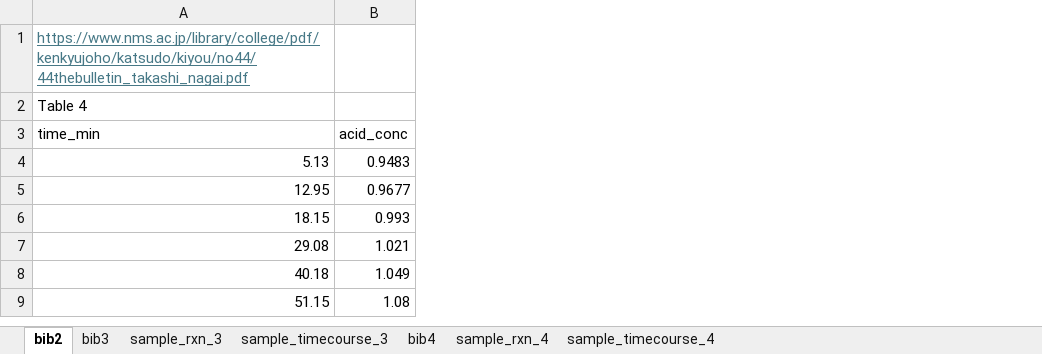
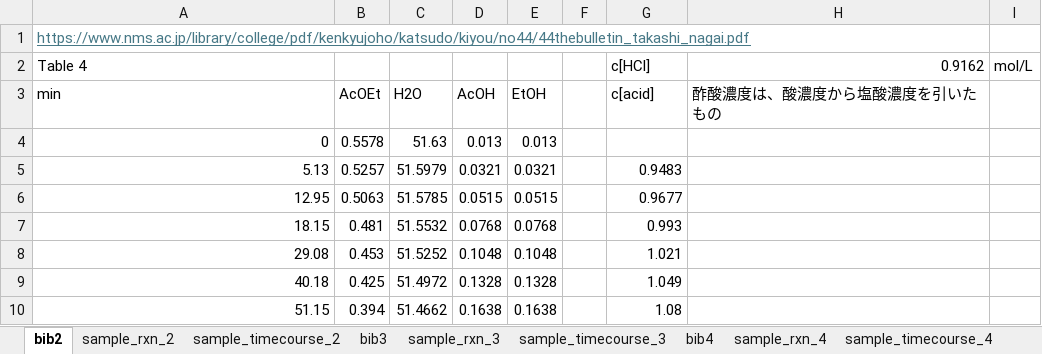
Before and after one commit to PEJpOhno/rxnfit, an Excel workbook: sample_data/0_reactiondata.xlsx, sheet bib2, drawn as a sheet; only a part is shown; values as stored, in another font and other column widths than the file's, no borders; removed rows and columns are numbered as before the commit, all else as after; the diff names each change by its address in the sheet, - before the commit and + after, or states it on an @@ line.

```diff
--- a/sample_data/0_reactiondata.xlsx (sheet bib2)
+++ b/sample_data/0_reactiondata.xlsx (sheet bib2)
+sheet tab: sample_rxn_2
+sheet tab: sample_timecourse_2
+column B, rows 5-10: 0.5257 | 0.5063 | 0.481 | 0.453 | 0.425 | 0.394
+column C, rows 5-10: 51.5979 | 51.5785 | 51.5532 | 51.5252 | 51.4972 | 51.4662
+column D, rows 5-10: 0.0321 | 0.0515 | 0.0768 | 0.1048 | 0.1328 | 0.1638
+column E, rows 5-10: 0.0321 | 0.0515 | 0.0768 | 0.1048 | 0.1328 | 0.1638
+column F, empty
+column H (0.9162), empty
+column I (mol/L), empty
-G2: (empty)
+G2: c[HCl]
-row 3: time_min | acid_conc
+row 3: min | AcOEt | H2O | AcOH | EtOH |  | c[acid] | 酢酸濃度は、酸濃度から塩酸濃度を引いたもの
+row 4: 0 | 0.5578 | 51.63 | 0.013 | 0.013
```
Also changed, not shown: sheet bib3, sheet sample_rxn_3, 16 other files.
